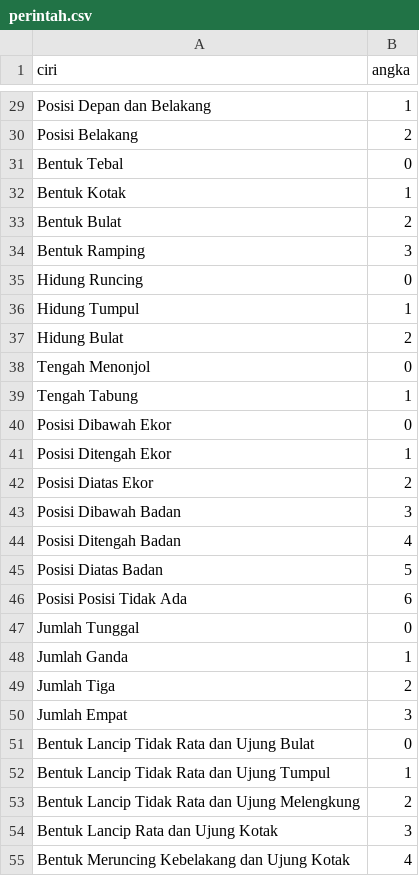
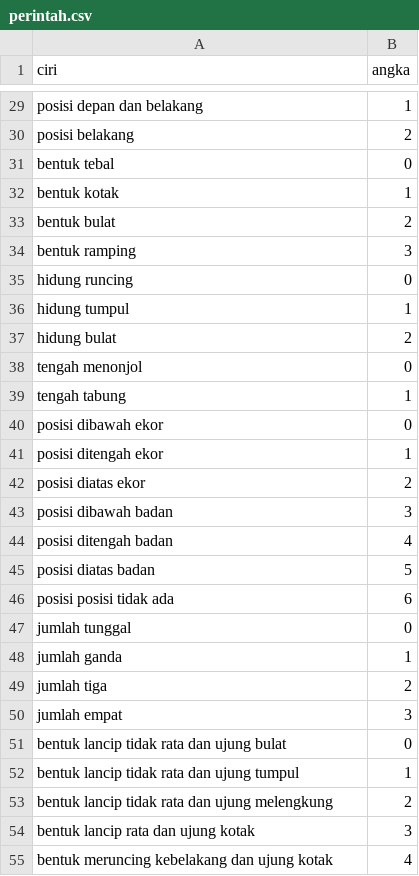
Before and after one commit to abdullohndm/UAV_Identifier, a CSV file: perintah.csv, drawn as a sheet; only a part is shown, gaps mark what is left out; the diff covers the shown part only; the diff names each change by its address in the sheet, - before the commit and + after, or states it on an @@ line.

```diff
--- a/perintah.csv
+++ b/perintah.csv
-A29 (ciri): Posisi Depan dan Belakang
+A29 (ciri): posisi depan dan belakang
-A30 (ciri): Posisi Belakang
+A30 (ciri): posisi belakang
-A31 (ciri): Bentuk Tebal
+A31 (ciri): bentuk tebal
-A32 (ciri): Bentuk Kotak
+A32 (ciri): bentuk kotak
-A33 (ciri): Bentuk Bulat
+A33 (ciri): bentuk bulat
-A34 (ciri): Bentuk Ramping
+A34 (ciri): bentuk ramping
-A35 (ciri): Hidung Runcing
+A35 (ciri): hidung runcing
-A36 (ciri): Hidung Tumpul
+A36 (ciri): hidung tumpul
-A37 (ciri): Hidung Bulat
+A37 (ciri): hidung bulat
-A38 (ciri): Tengah Menonjol
+A38 (ciri): tengah menonjol
-A39 (ciri): Tengah Tabung
+A39 (ciri): tengah tabung
-A40 (ciri): Posisi Dibawah Ekor
+A40 (ciri): posisi dibawah ekor
-A41 (ciri): Posisi Ditengah Ekor
+A41 (ciri): posisi ditengah ekor
-A42 (ciri): Posisi Diatas Ekor
+A42 (ciri): posisi diatas ekor
-A43 (ciri): Posisi Dibawah Badan
+A43 (ciri): posisi dibawah badan
-A44 (ciri): Posisi Ditengah Badan
+A44 (ciri): posisi ditengah badan
-A45 (ciri): Posisi Diatas Badan
+A45 (ciri): posisi diatas badan
-A46 (ciri): Posisi Posisi Tidak Ada
+A46 (ciri): posisi posisi tidak ada
-A47 (ciri): Jumlah Tunggal
+A47 (ciri): jumlah tunggal
-A48 (ciri): Jumlah Ganda
+A48 (ciri): jumlah ganda
-A49 (ciri): Jumlah Tiga
+A49 (ciri): jumlah tiga
-A50 (ciri): Jumlah Empat
+A50 (ciri): jumlah empat
-A51 (ciri): Bentuk Lancip Tidak Rata dan Ujung Bulat
+A51 (ciri): bentuk lancip tidak rata dan ujung bulat
-A52 (ciri): Bentuk Lancip Tidak Rata dan Ujung Tumpul
+A52 (ciri): bentuk lancip tidak rata dan ujung tumpul
-A53 (ciri): Bentuk Lancip Tidak Rata dan Ujung Melengkung
+A53 (ciri): bentuk lancip tidak rata dan ujung melengkung
-A54 (ciri): Bentuk Lancip Rata dan Ujung Kotak
+A54 (ciri): bentuk lancip rata dan ujung kotak
-A55 (ciri): Bentuk Meruncing Kebelakang dan Ujung Kotak
+A55 (ciri): bentuk meruncing kebelakang dan ujung kotak
```
Also changed, not shown: 33 edited cells elsewhere in this file, 3 other files.
